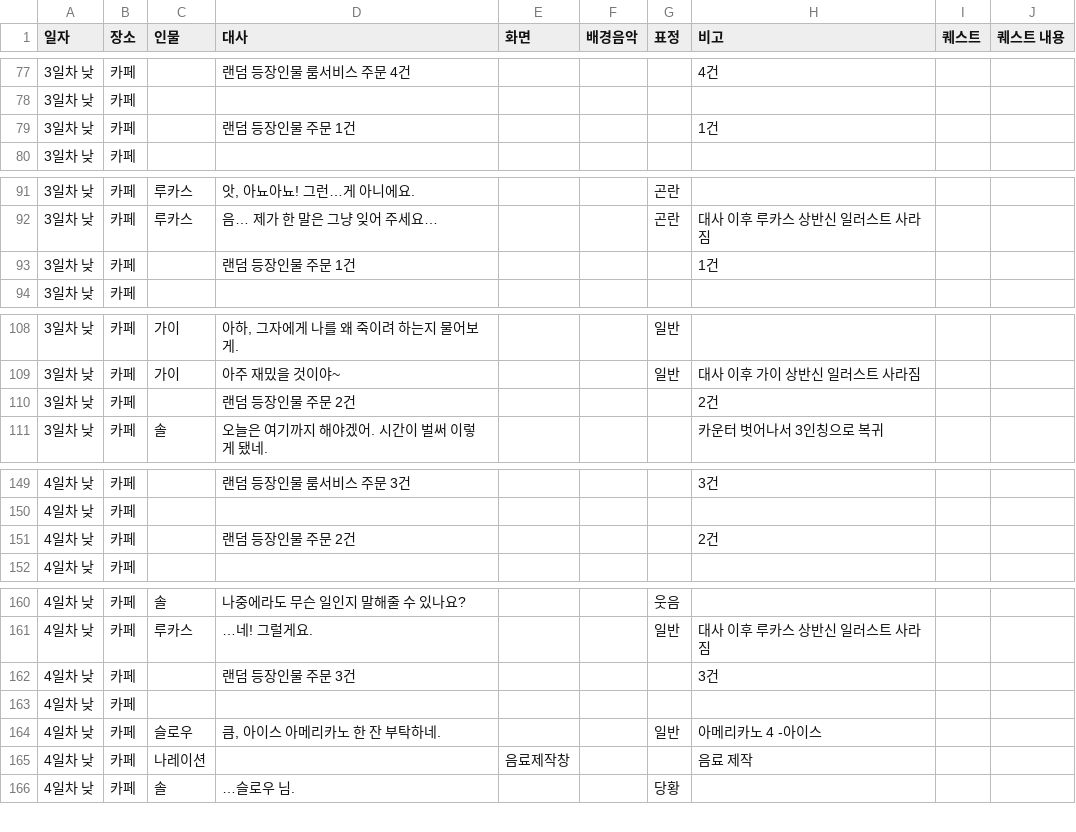
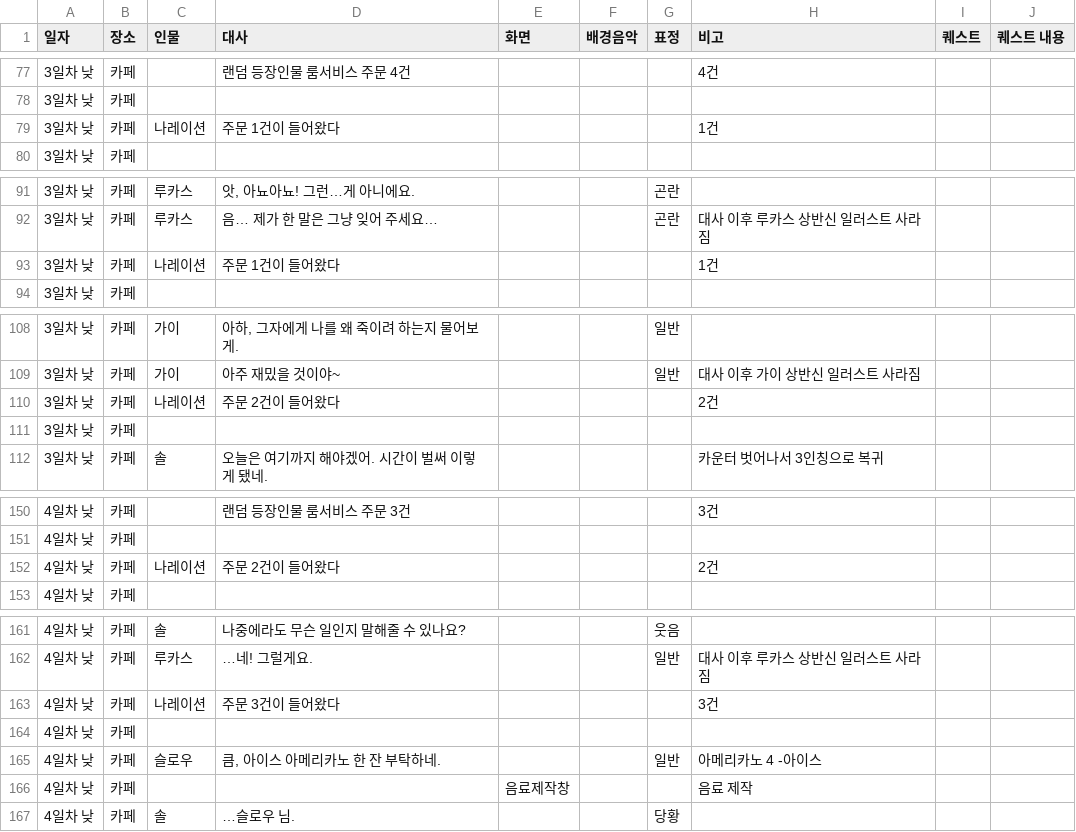
Before and after one commit to juyonLee00/TravelAroundTheWorld, a CSV file: Assets/Resources/Travel Around The World - CH1.csv, drawn as a sheet; only a part is shown, gaps mark what is left out.

Commit message:
Fix : 5일차 아침 csv

```diff
--- a/Assets/Resources/Travel Around The World - CH1.csv
+++ b/Assets/Resources/Travel Around The World - CH1.csv
@@ -78,3 +78,3 @@
 3일차 낮,카페,,,,,,,,
-3일차 낮,카페,,랜덤 등장인물 주문 1건,,,,1건,,
+3일차 낮,카페,나레이션,주문 1건이 들어왔다,,,,1건,,
 3일차 낮,카페,,,,,,,,
@@ -92,3 +92,3 @@
 3일차 낮,카페,루카스,음… 제가 한 말은 그냥 잊어 주세요…,,,곤란,대사 이후 루카스 상반신 일러스트 사라짐,,
-3일차 낮,카페,,랜덤 등장인물 주문 1건,,,,1건,,
+3일차 낮,카페,나레이션,주문 1건이 들어왔다,,,,1건,,
 3일차 낮,카페,,,,,,,,
@@ -109,3 +109,4 @@
 3일차 낮,카페,가이,아주 재밌을 것이야~,,,일반,대사 이후 가이 상반신 일러스트 사라짐,,
-3일차 낮,카페,,랜덤 등장인물 주문 2건,,,,2건,,
+3일차 낮,카페,나레이션,주문 2건이 들어왔다,,,,2건,,
+3일차 낮,카페,,,,,,,,
 3일차 낮,카페,솔,오늘은 여기까지 해야겠어. 시간이 벌써 이렇게 됐네.,,,,카운터 벗어나서 3인칭으로 복귀,,
@@ -150,3 +151,3 @@
 4일차 낮,카페,,,,,,,,
-4일차 낮,카페,,랜덤 등장인물 주문 2건,,,,2건,,
+4일차 낮,카페,나레이션,주문 2건이 들어왔다,,,,2건,,
 4일차 낮,카페,,,,,,,,
@@ -161,6 +162,6 @@
 4일차 낮,카페,루카스,…네! 그럴게요.,,,일반,대사 이후 루카스 상반신 일러스트 사라짐,,
-4일차 낮,카페,,랜덤 등장인물 주문 3건,,,,3건,,
+4일차 낮,카페,나레이션,주문 3건이 들어왔다,,,,3건,,
 4일차 낮,카페,,,,,,,,
 4일차 낮,카페,슬로우,"큼, 아이스 아메리카노 한 잔 부탁하네.",,,일반,아메리카노 4 -아이스,,
-4일차 낮,카페,나레이션,,음료제작창,,,음료 제작,,
+4일차 낮,카페,,,음료제작창,,,음료 제작,,
 4일차 낮,카페,솔,…슬로우 님.,,,당황,,,
```
